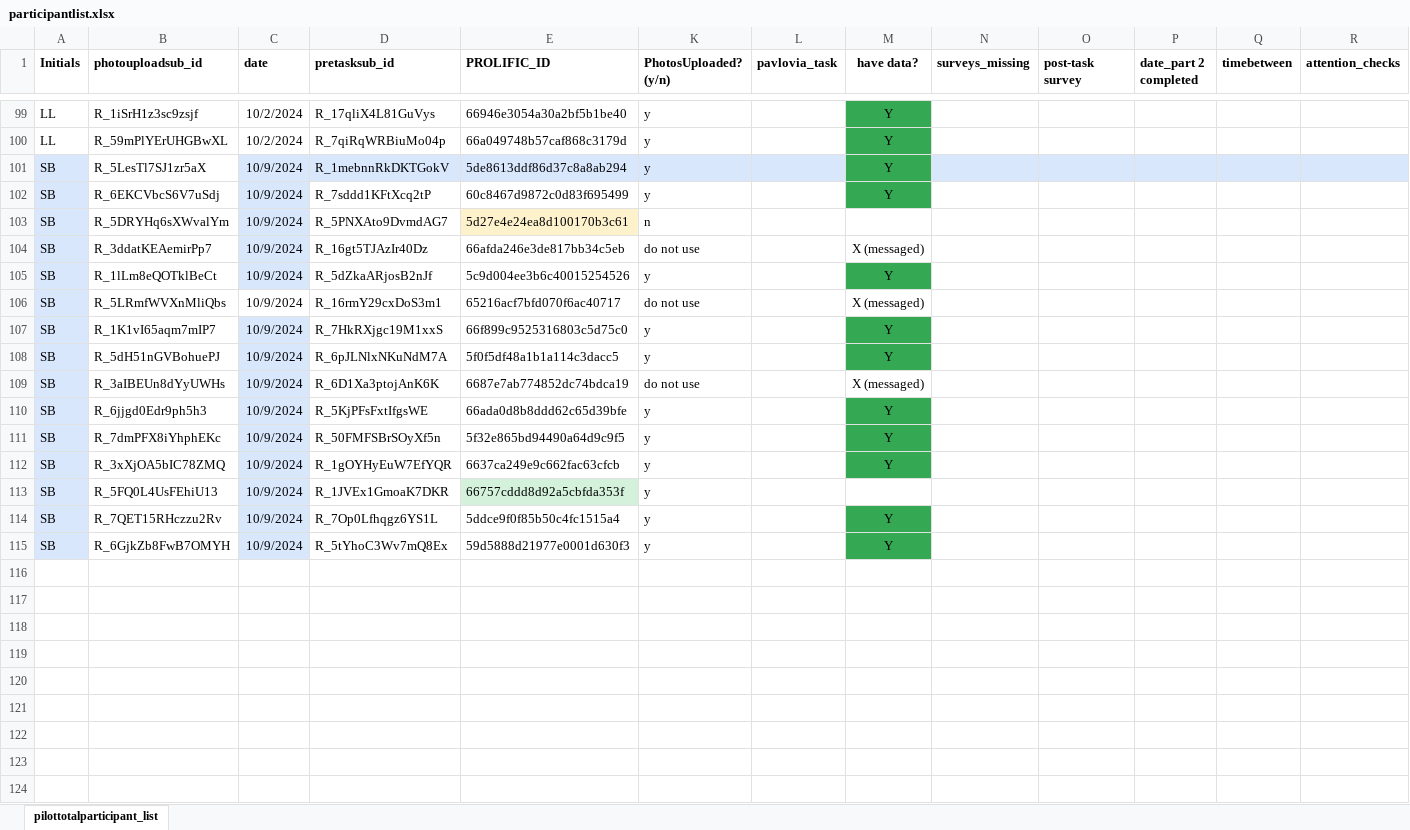
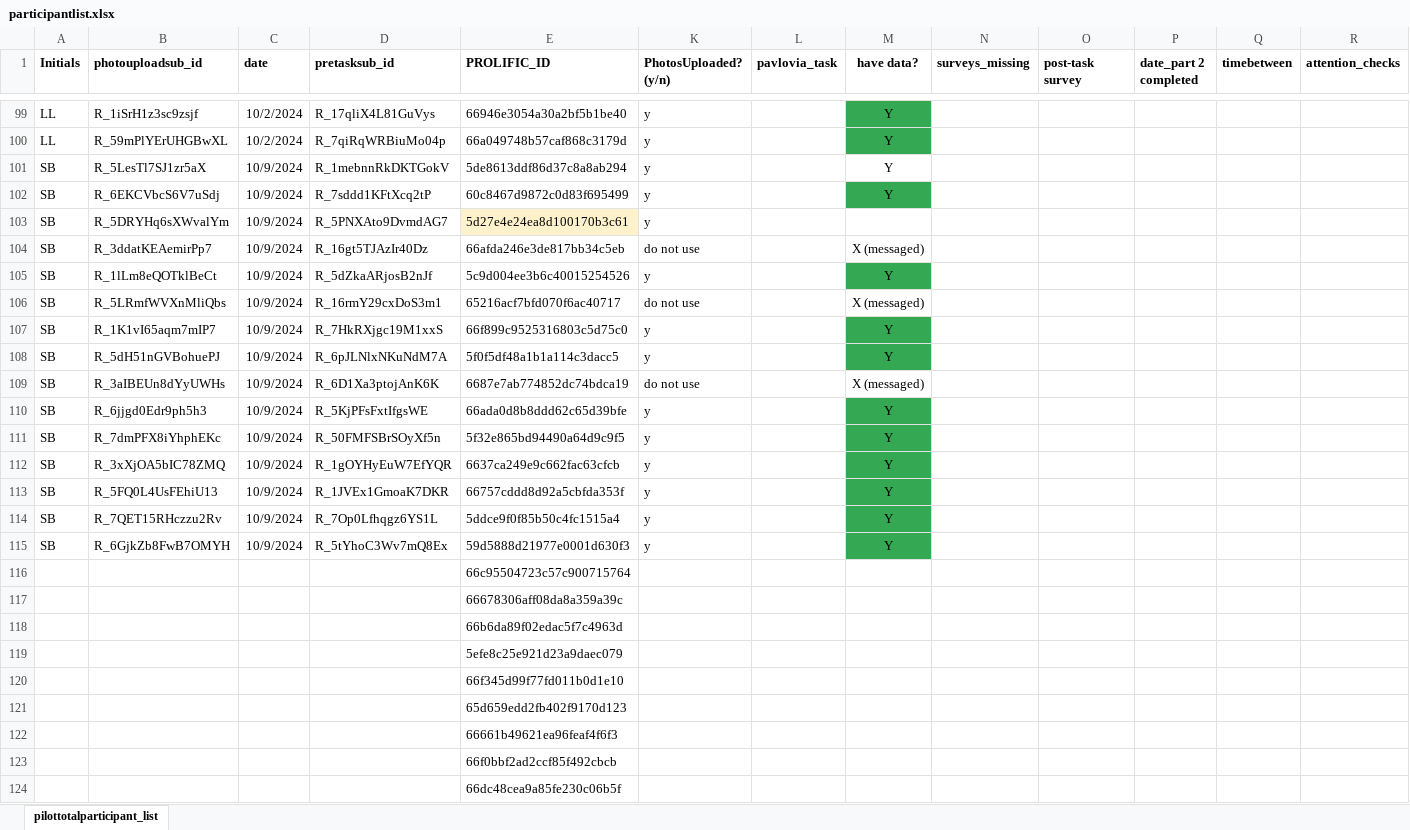
Before and after one commit to fareri-lab/WTP_Rejection_Choice_Pub, an Excel workbook: participantlist.xlsx, sheet pilottotalparticipant_list, drawn as a sheet; only a part is shown, gaps mark what is left out; values as stored, in another font and other column widths than the file's, no borders; rows hold the shown columns only; the diff covers the shown part only; the diff names each change by its address in the sheet, - before the commit and + after, or states it on an @@ line.

Commit message:
JD_addedninenewpptstolist

```diff
--- a/participantlist.xlsx (sheet pilottotalparticipant_list)
+++ b/participantlist.xlsx (sheet pilottotalparticipant_list)
-A101:A115 fill: #D9E7FD
+A101:A115 fill: none
-C101:E101 fill: #D9E7FD
+C101:E101 fill: none
-K101:L101 fill: #D9E7FD
+K101:L101 fill: none
-M101 fill: #34A853
+M101 fill: none
-N101:R101 fill: #D9E7FD
+N101:R101 fill: none
-C102:C105 fill: #D9E7FD
+C102:C105 fill: none
-K103 (PhotosUploaded? (y/n)): n
+K103 (PhotosUploaded? (y/n)): y
-C107:C115 fill: #D9E7FD
+C107:C115 fill: none
-E113 fill: #D3F1DB
+E113 fill: none
-M113 (have data?): (empty)
+M113 (have data?): Y
-M113 fill: none
+M113 fill: #34A853
+row 116:  |  |  |  | 66c95504723c57c900715764
+row 117:  |  |  |  | 66678306aff08da8a359a39c
+row 118:  |  |  |  | 66b6da89f02edac5f7c4963d
+row 119:  |  |  |  | 5efe8c25e921d23a9daec079
+row 120:  |  |  |  | 66f345d99f77fd011b0d1e10
+row 121:  |  |  |  | 65d659edd2fb402f9170d123
+row 122:  |  |  |  | 66661b49621ea96feaf4f6f3
+row 123:  |  |  |  | 66f0bbf2ad2ccf85f492cbcb
+row 124:  |  |  |  | 66dc48cea9a85fe230c06b5f
```
Also changed, not shown: cell formats elsewhere in this sheet.
